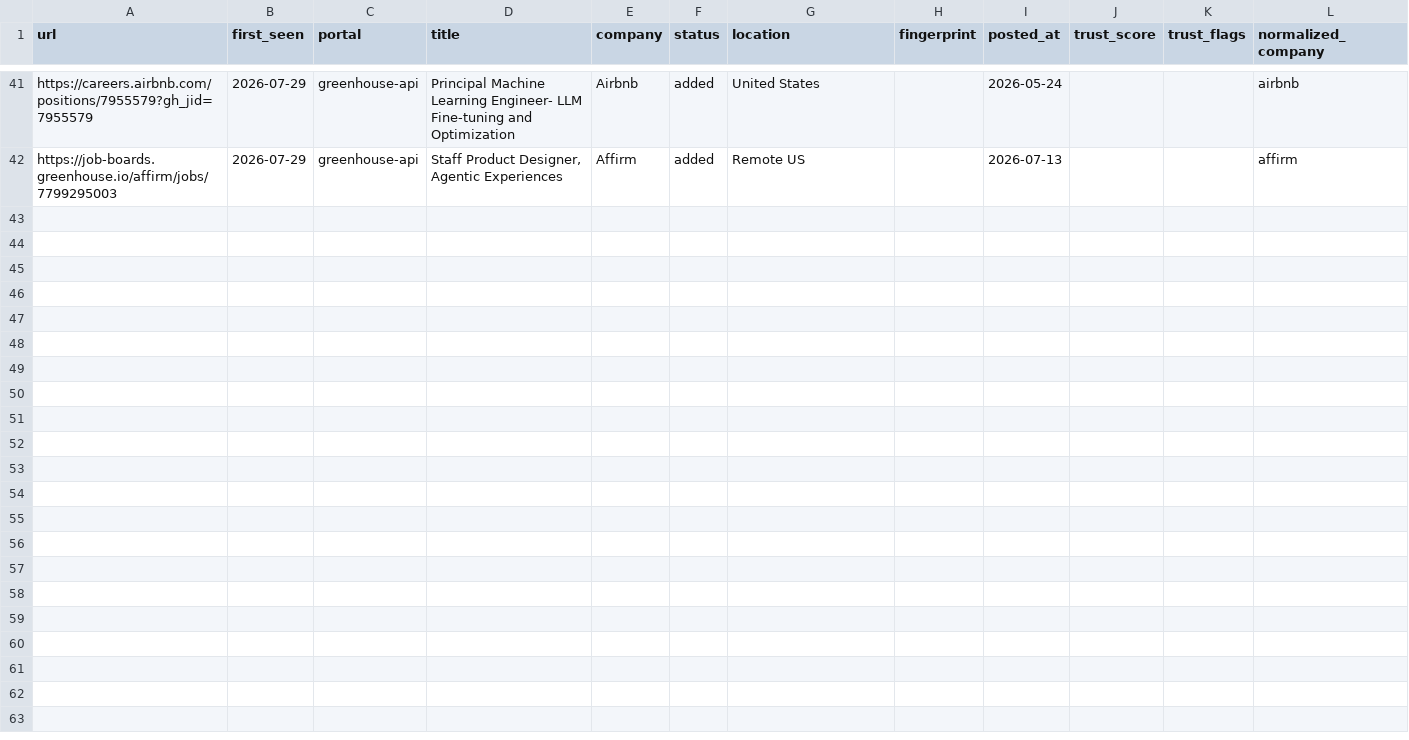
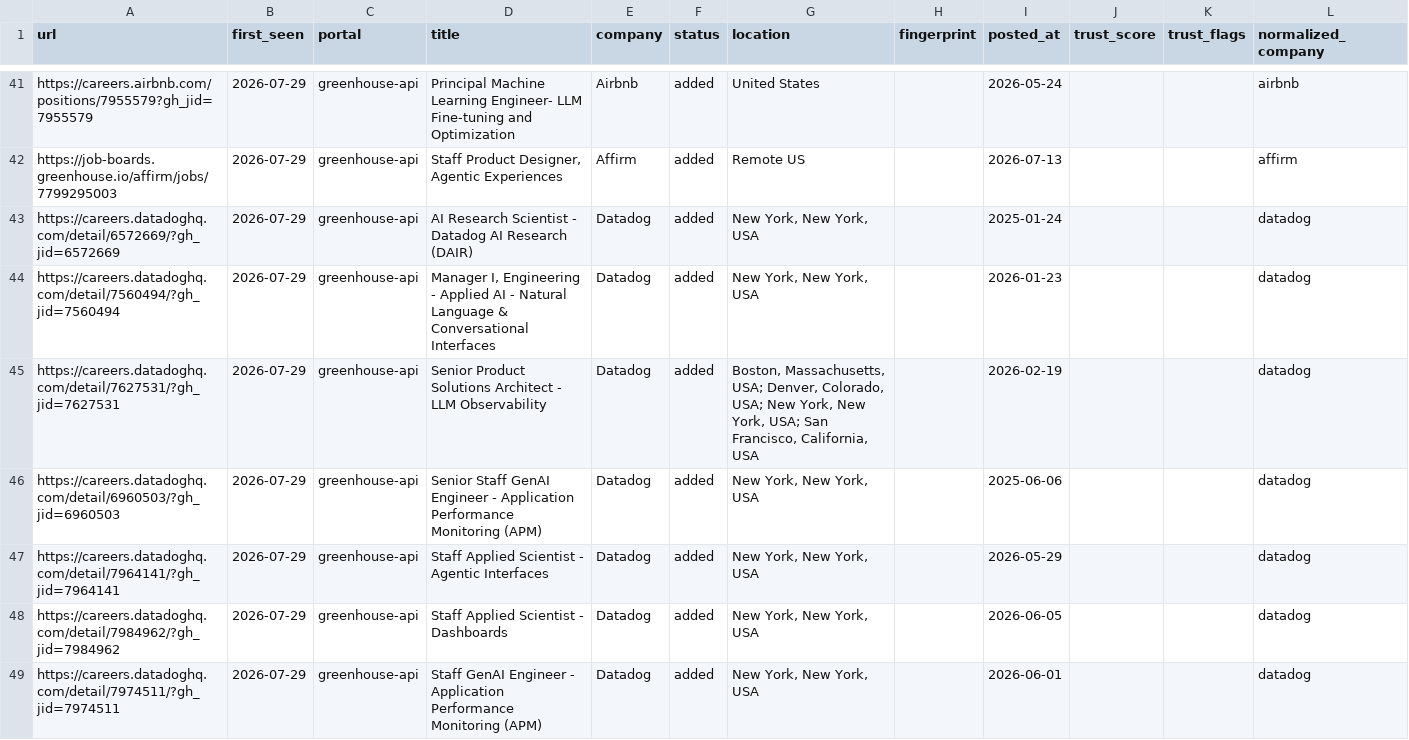
Before and after one commit to jayitsaha/top-companies-watch, a TSV file: state/batch-2-scan-history.tsv, drawn as a sheet; only a part is shown, gaps mark what is left out.

```diff
--- a/state/batch-2-scan-history.tsv
+++ b/state/batch-2-scan-history.tsv
@@ -42 +42,8 @@ https://careers.airbnb.com/positions/7955579?gh_jid=7955579	2026-07-29	greenhous
 https://job-boards.greenhouse.io/affirm/jobs/7799295003	2026-07-29	greenhouse-api	Staff Product Designer, Agentic Experiences	Affirm	added	Remote US		2026-07-13			affirm
+https://careers.datadoghq.com/detail/6572669/?gh_jid=6572669	2026-07-29	greenhouse-api	AI Research Scientist - Datadog AI Research (DAIR)	Datadog	added	New York, New York, USA		2025-01-24			datadog
+https://careers.datadoghq.com/detail/7560494/?gh_jid=7560494	2026-07-29	greenhouse-api	Manager I, Engineering - Applied AI - Natural Language & Conversational Interfaces	Datadog	added	New York, New York, USA		2026-01-23			datadog
+https://careers.datadoghq.com/detail/7627531/?gh_jid=7627531	2026-07-29	greenhouse-api	Senior Product Solutions Architect - LLM Observability	Datadog	added	Boston, Massachusetts, USA; Denver, Colorado, USA; New York, New York, USA; San Francisco, California, USA		2026-02-19			datadog
+https://careers.datadoghq.com/detail/6960503/?gh_jid=6960503	2026-07-29	greenhouse-api	Senior Staff GenAI Engineer - Application Performance Monitoring (APM)	Datadog	added	New York, New York, USA		2025-06-06			datadog
+https://careers.datadoghq.com/detail/7964141/?gh_jid=7964141	2026-07-29	greenhouse-api	Staff Applied Scientist - Agentic Interfaces	Datadog	added	New York, New York, USA		2026-05-29			datadog
+https://careers.datadoghq.com/detail/7984962/?gh_jid=7984962	2026-07-29	greenhouse-api	Staff Applied Scientist - Dashboards	Datadog	added	New York, New York, USA		2026-06-05			datadog
+https://careers.datadoghq.com/detail/7974511/?gh_jid=7974511	2026-07-29	greenhouse-api	Staff GenAI Engineer - Application Performance Monitoring (APM)	Datadog	added	New York, New York, USA		2026-06-01			datadog
```
Also changed, not shown: state/batch-11-portal-health.tsv, state/batch-12-portal-health.tsv, 14 other files.
